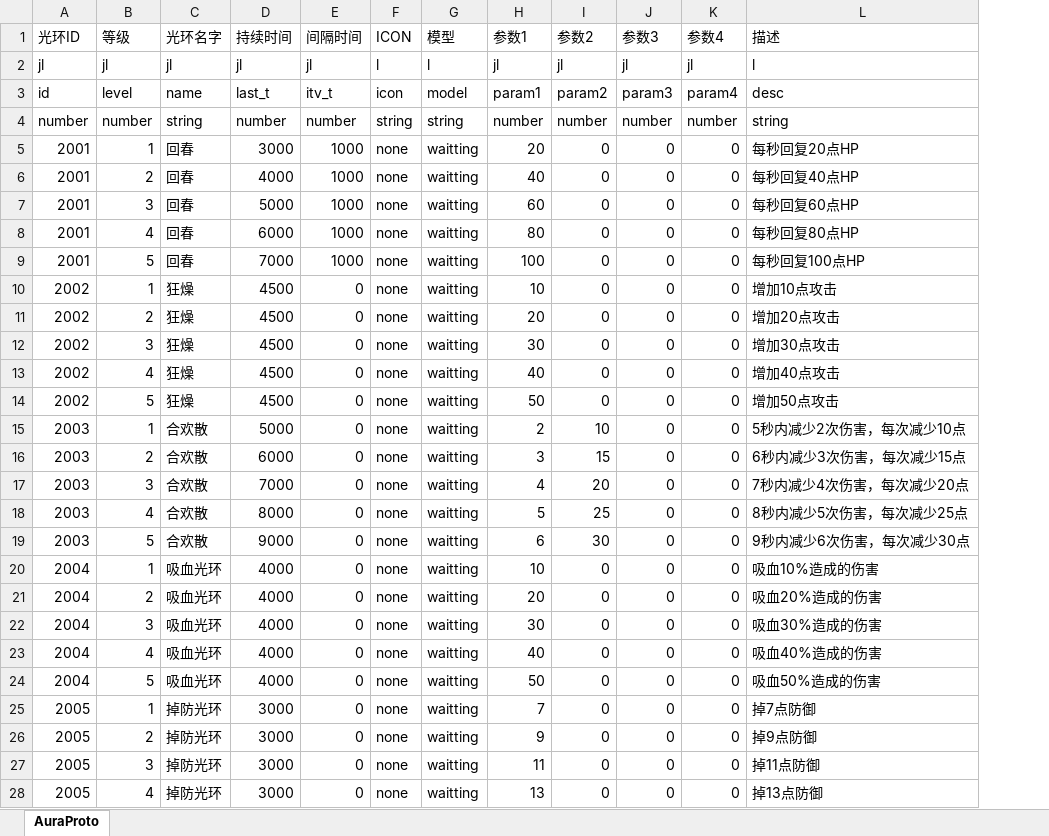
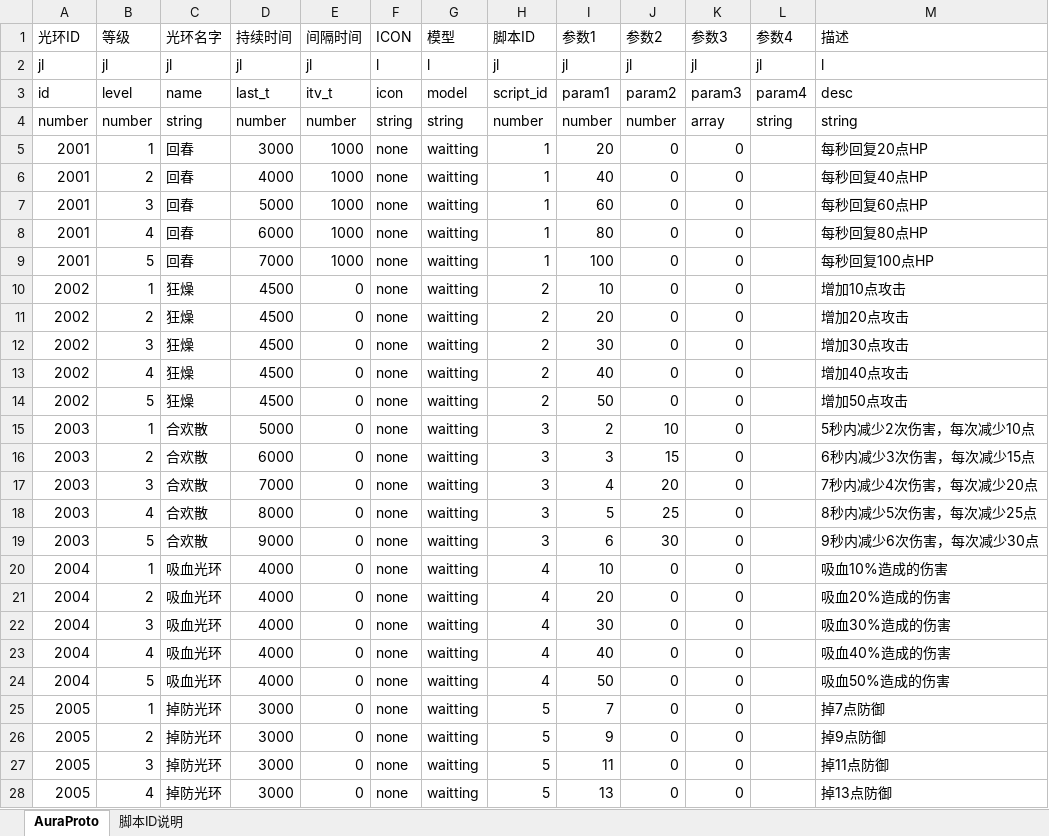
Before and after one commit to preboy/gworld, an Excel workbook: plan/excel/aura_光环表.xlsx, sheet AuraProto, drawn as a sheet; only a part is shown; values as stored, in another font and other column widths than the file's, no borders; addresses are those after the commit; the diff covers the shown part only; the diff names each change by its address in the sheet, - before the commit and + after, or states it on an @@ line.

```diff
--- a/plan/excel/aura_光环表.xlsx (sheet AuraProto)
+++ b/plan/excel/aura_光环表.xlsx (sheet AuraProto)
+sheet tab: 脚本ID说明
+column H (脚本ID), rows 2-28: jl | script_id | number | 1 | 1 | 1 | 1 | 1 | 2 | 2 | 2 | 2 | 2 | 3 | 3 | 3 | 3 | 3 | 4 | 4 | 4 | 4 | 4 | 5 | 5 | 5 | 5
-K4 (参数3): number
+K4 (参数3): array
-L4 (参数4): number
+L4 (参数4): string
-L5:L28 (参数4): 0
+L5:L28 (参数4): (empty)
```
Also changed, not shown: 1 edited cell elsewhere in this sheet, plan/excel/item_道具表.xlsx, 1 other file.
